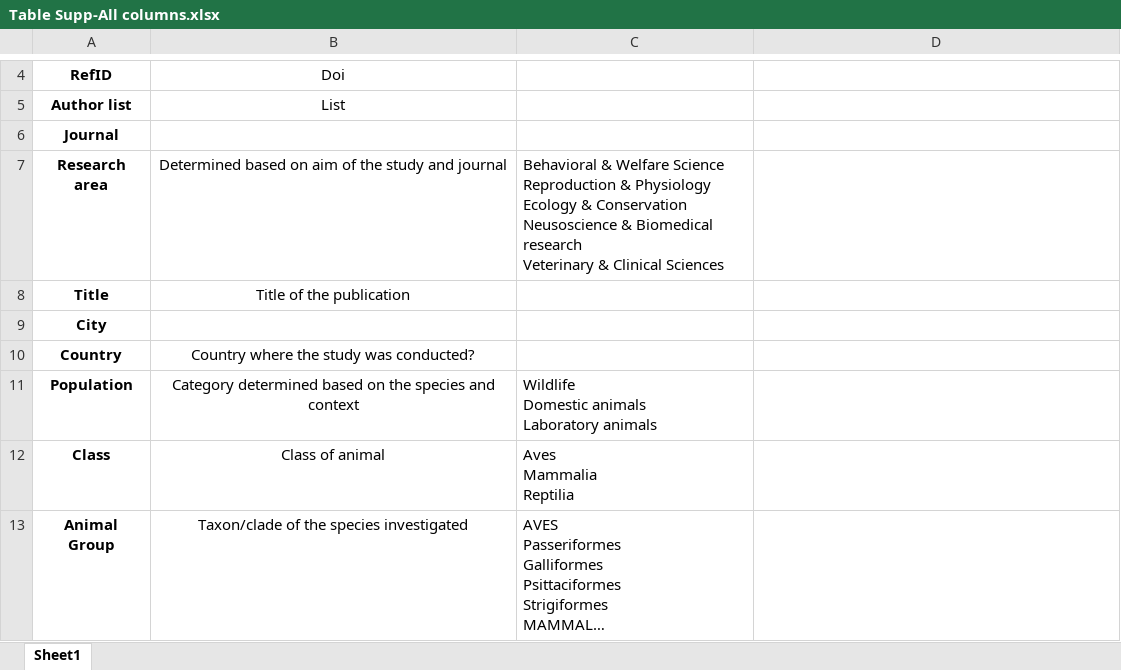
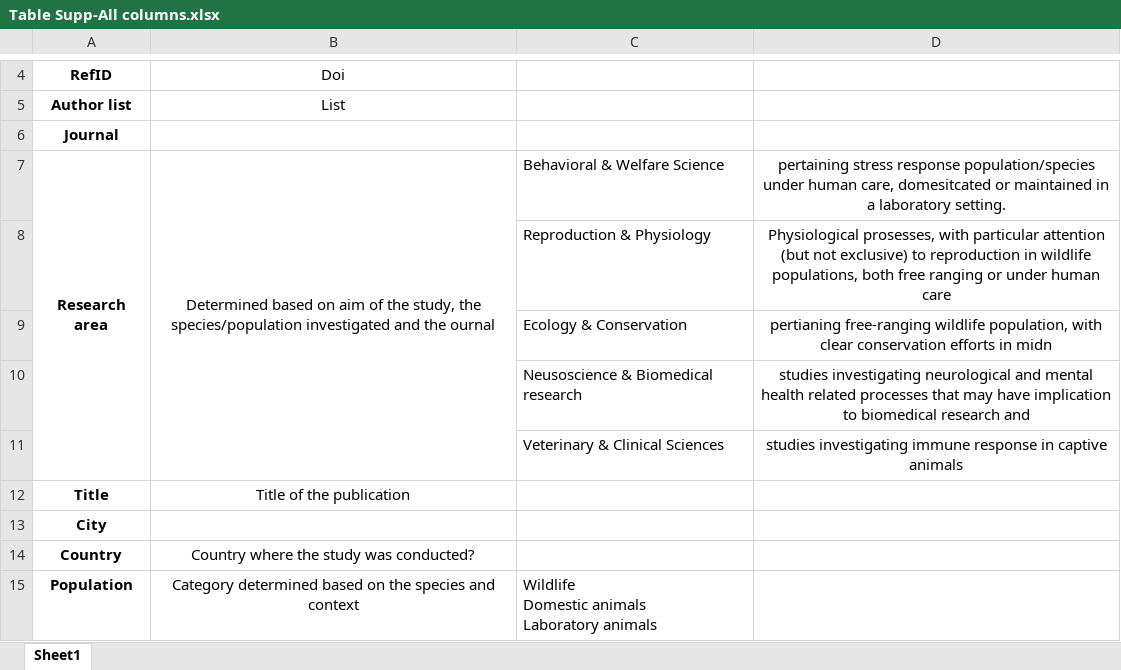
Before and after one commit to vmelica/Best-Practices-parallelism, an Excel workbook: excel files/Table Supp-All columns.xlsx, sheet Sheet1, drawn as a sheet; only a part is shown, gaps mark what is left out; the shorter side is filled out with more unchanged rows; long unchanged cells end in …; values as stored, in another font and other column widths than the file's, no borders; ↵ is a line break in a cell; the diff names each change by its address in the sheet, - before the commit and + after, or states it on an @@ line.

Commit message:
supplement

```diff
--- a/excel files/Table Supp-All columns.xlsx (sheet Sheet1)
+++ b/excel files/Table Supp-All columns.xlsx (sheet Sheet1)
+A7:A11 merged
-B7: …of the study and journal
+B7: …of the study, the species/population investigated and the ournal
+B7:B11 merged
-C7: …Welfare Science ↵ Reproduction & Physiology ↵ Ecology & Conservation ↵ Neusoscience & Biomedical research ↵ Veterinary & Clinical Sciences
+C7: …Welfare Science
-D7: (empty)
+D7: pertaining stress response population/species under human care, domesitcated or maintained in a laboratory setting.
+row 8:  |  | Reproduction & Physiology | Physiological prosesses, with particular attention (but not exclusive) to reproduction in wildlife populations, both free ranging or under human care
+row 9:  |  | Ecology & Conservation | pertianing free-ranging wildlife population, with clear conservation efforts in midn
+row 10:  |  | Neusoscience & Biomedical research | studies investigating neurological and mental health related processes that may have implication to biomedical research and
+row 11:  |  | Veterinary & Clinical Sciences | studies investigating immune response in captive animals
```
